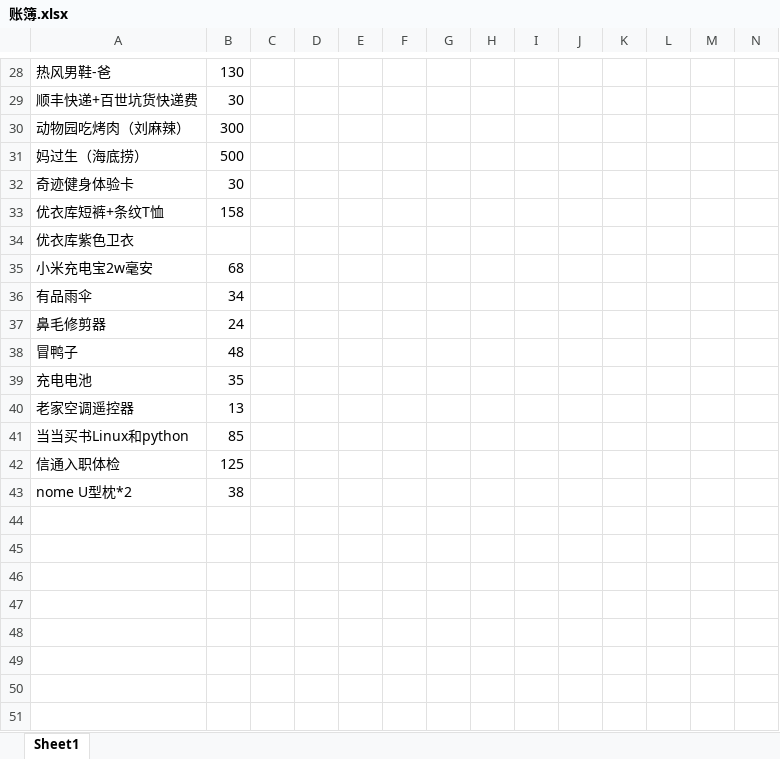
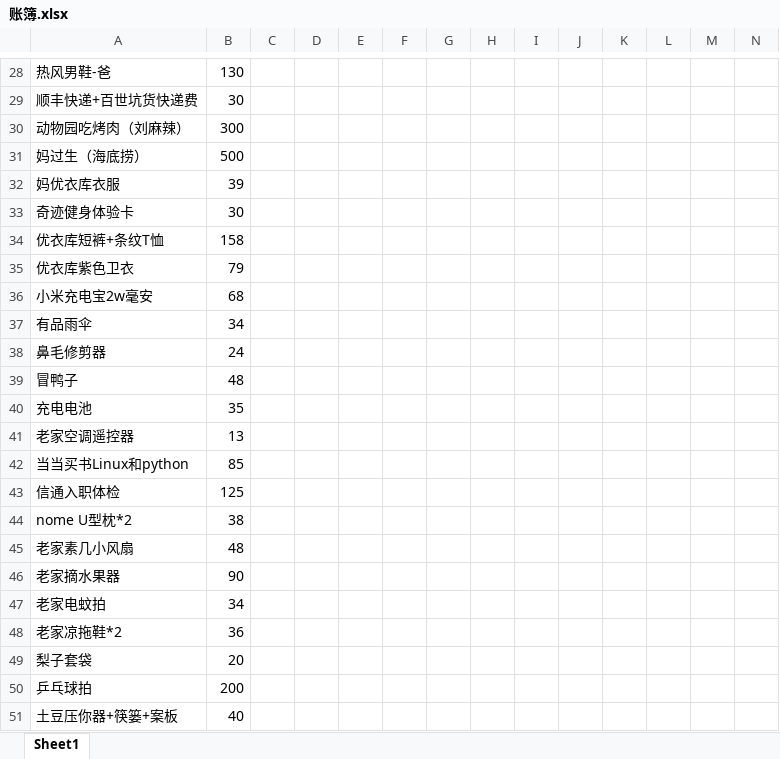
Before and after one commit to Alvinzhangstill/devops, an Excel workbook: 账簿.xlsx, sheet Sheet1, drawn as a sheet; only a part is shown, gaps mark what is left out; values as stored, in another font and other column widths than the file's, no borders; addresses are those after the commit; rows hold the shown columns only; the diff names each change by its address in the sheet, - before the commit and + after, or states it on an @@ line.

```diff
--- a/账簿.xlsx (sheet Sheet1)
+++ b/账簿.xlsx (sheet Sheet1)
+row 32: 妈优衣库衣服 | 39
-B35: (empty)
+B35: 79
+row 45: 老家素几小风扇 | 48
+row 46: 老家摘水果器 | 90
+row 47: 老家电蚊拍 | 34
+row 48: 老家凉拖鞋*2 | 36
+row 49: 梨子套袋 | 20
+row 50: 乒乓球拍 | 200
+row 51: 土豆压你器+筷篓+案板 | 40
```
Also changed, not shown: 1 other file.
